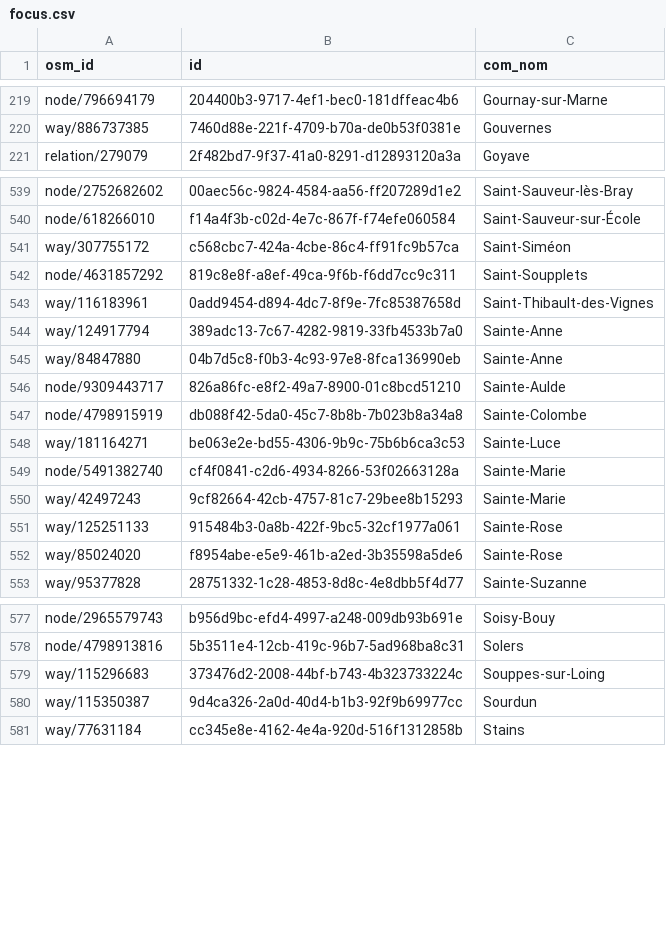
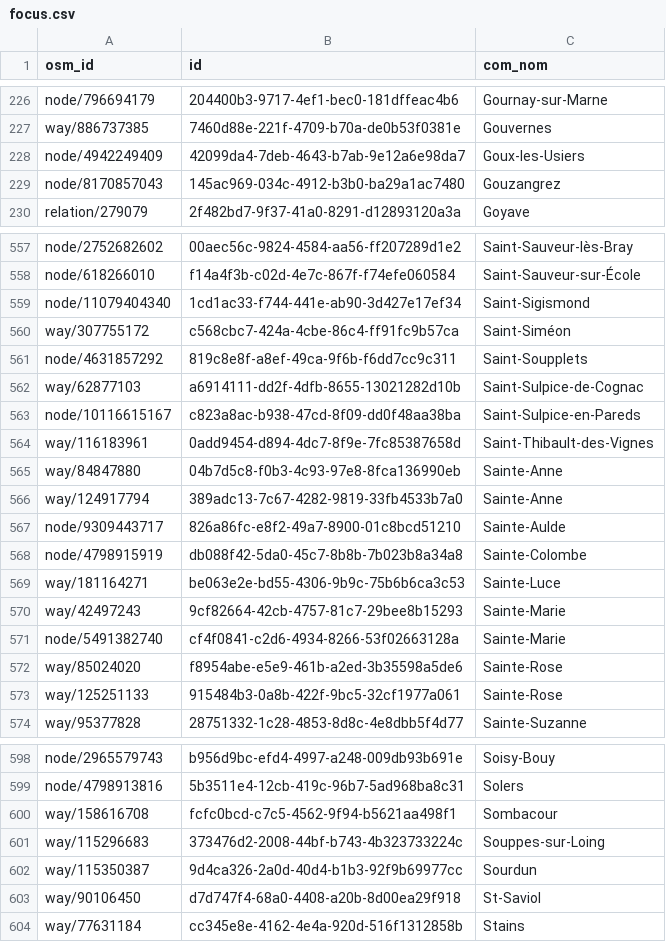
Before and after one commit to nlehuby/sepuqu, a CSV file: focus.csv, drawn as a sheet; only a part is shown, gaps mark what is left out; the diff covers the shown part only.

Commit message:
add a few cities that will change in 2024 to focus

```diff
--- a/focus.csv
+++ b/focus.csv
@@ -220,2 +227,4 @@ node/796694179,204400b3-9717-4ef1-bec0-181dffeac4b6,Gournay-sur-Marne
 way/886737385,7460d88e-221f-4709-b70a-de0b53f0381e,Gouvernes
+node/4942249409,42099da4-7deb-4643-b7ab-9e12a6e98da7,Goux-les-Usiers
+node/8170857043,145ac969-034c-4912-b3b0-ba29a1ac7480,Gouzangrez
 relation/279079,2f482bd7-9f37-41a0-8291-d12893120a3a,Goyave
@@ -540,7 +558,10 @@ node/2752682602,00aec56c-9824-4584-aa56-ff207289d1e2,Saint-Sauveur-lès-Bray
 node/618266010,f14a4f3b-c02d-4e7c-867f-f74efe060584,Saint-Sauveur-sur-École
+node/11079404340,1cd1ac33-f744-441e-ab90-3d427e17ef34,Saint-Sigismond
 way/307755172,c568cbc7-424a-4cbe-86c4-ff91fc9b57ca,Saint-Siméon
 node/4631857292,819c8e8f-a8ef-49ca-9f6b-f6dd7cc9c311,Saint-Soupplets
+way/62877103,a6914111-dd2f-4dfb-8655-13021282d10b,Saint-Sulpice-de-Cognac
+node/10116615167,c823a8ac-b938-47cd-8f09-dd0f48aa38ba,Saint-Sulpice-en-Pareds
 way/116183961,0add9454-d894-4dc7-8f9e-7fc85387658d,Saint-Thibault-des-Vignes
+way/84847880,04b7d5c8-f0b3-4c93-97e8-8fca136990eb,Sainte-Anne
 way/124917794,389adc13-7c67-4282-9819-33fb4533b7a0,Sainte-Anne
-way/84847880,04b7d5c8-f0b3-4c93-97e8-8fca136990eb,Sainte-Anne
 node/9309443717,826a86fc-e8f2-49a7-8900-01c8bcd51210,Sainte-Aulde
@@ -548,6 +569,6 @@ node/4798915919,db088f42-5da0-45c7-8b8b-7b023b8a34a8,Sainte-Colombe
 way/181164271,be063e2e-bd55-4306-9b9c-75b6b6ca3c53,Sainte-Luce
+way/42497243,9cf82664-42cb-4757-81c7-29bee8b15293,Sainte-Marie
 node/5491382740,cf4f0841-c2d6-4934-8266-53f02663128a,Sainte-Marie
-way/42497243,9cf82664-42cb-4757-81c7-29bee8b15293,Sainte-Marie
+way/85024020,f8954abe-e5e9-461b-a2ed-3b35598a5de6,Sainte-Rose
 way/125251133,915484b3-0a8b-422f-9bc5-32cf1977a061,Sainte-Rose
-way/85024020,f8954abe-e5e9-461b-a2ed-3b35598a5de6,Sainte-Rose
 way/95377828,28751332-1c28-4853-8d8c-4e8dbb5f4d77,Sainte-Suzanne
@@ -578,4 +599,6 @@ node/2965579743,b956d9bc-efd4-4997-a248-009db93b691e,Soisy-Bouy
 node/4798913816,5b3511e4-12cb-419c-96b7-5ad968ba8c31,Solers
+way/158616708,fcfc0bcd-c7c5-4562-9f94-b5621aa498f1,Sombacour
 way/115296683,373476d2-2008-44bf-b743-4b323733224c,Souppes-sur-Loing
 way/115350387,9d4ca326-2a0d-40d4-b1b3-92f9b69977cc,Sourdun
+way/90106450,d7d747f4-68a0-4408-a20b-8d00ea29f918,St-Saviol
 way/77631184,cc345e8e-4162-4e4a-920d-516f1312858b,Stains
```
Also changed, not shown: 18 added rows and 1 moved row elsewhere in this file.
